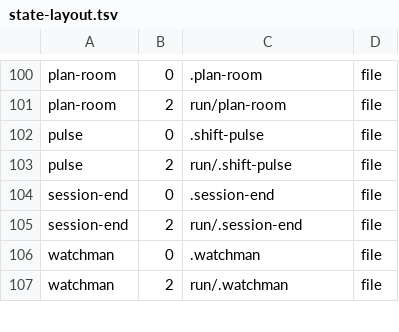
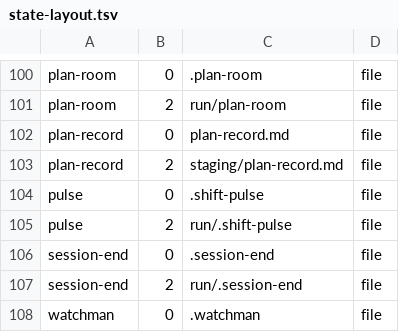
Before and after one commit to orwa-mahmoud/nightshift, a TSV file: plugins/nightshift/lib/state-layout.tsv, drawn as a sheet; only a part is shown, gaps mark what is left out; the shorter side is filled out with more unchanged rows.

```diff
--- a/plugins/nightshift/lib/state-layout.tsv
+++ b/plugins/nightshift/lib/state-layout.tsv
@@ -101,2 +101,4 @@ plan-room	0	.plan-room	file
 plan-room	2	run/plan-room	file
+plan-record	0	plan-record.md	file
+plan-record	2	staging/plan-record.md	file
 pulse	0	.shift-pulse	file
```
Also changed, not shown: 20 other files.
